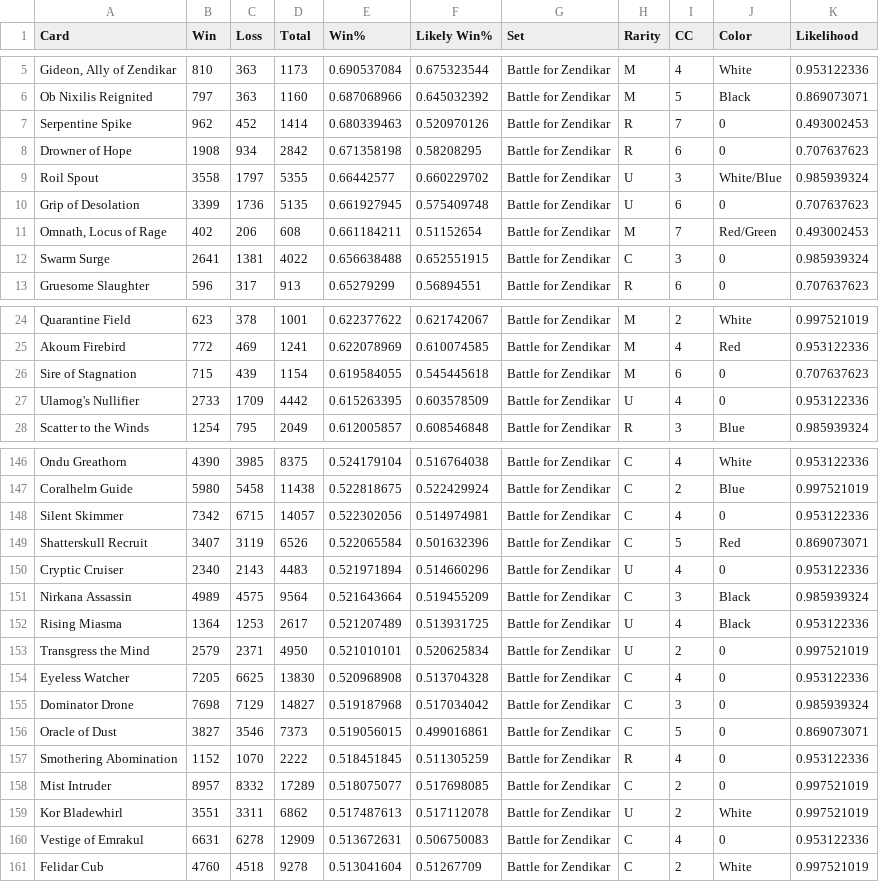
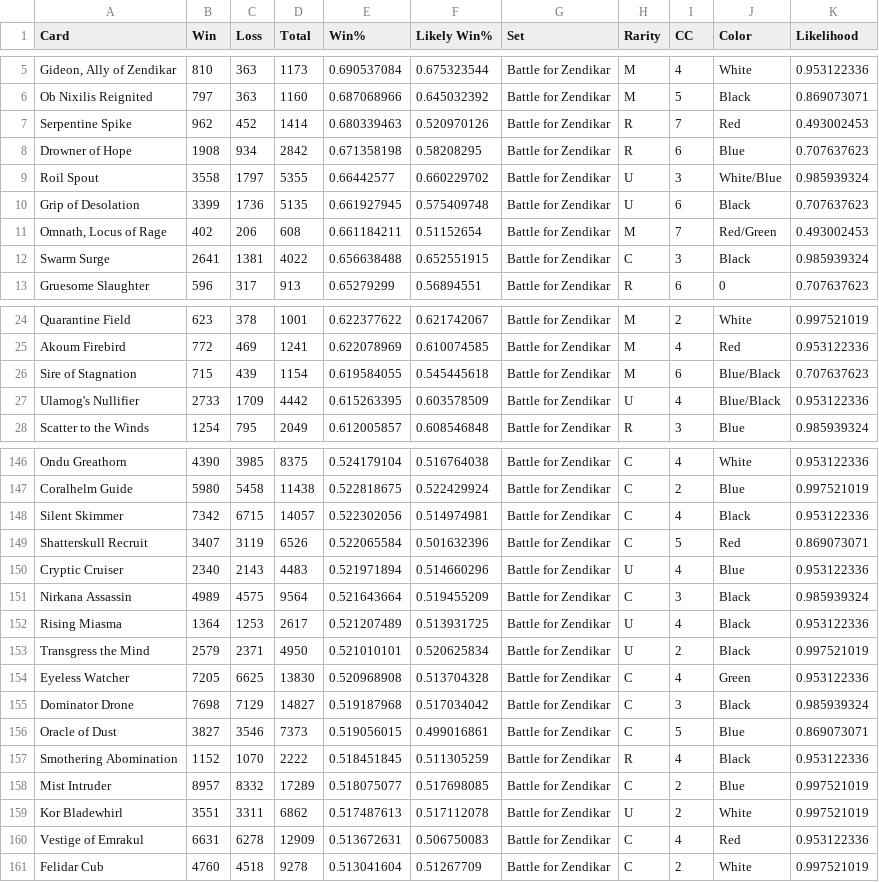
Before and after one commit to peixian/mtgDeckAnalysis, a CSV file: bfzStats.csv, drawn as a sheet; only a part is shown, gaps mark what is left out; the diff covers the shown part only; the diff names each change by its address in the sheet, - before the commit and + after, or states it on an @@ line.

Commit message:
Added colors

```diff
--- a/bfzStats.csv
+++ b/bfzStats.csv
-J7 (Color): 0
+J7 (Color): Red
-J8 (Color): 0
+J8 (Color): Blue
-J10 (Color): 0
+J10 (Color): Black
-J12 (Color): 0
+J12 (Color): Black
-J26:J27 (Color): 0
+J26:J27 (Color): Blue/Black
-J148 (Color): 0
+J148 (Color): Black
-J150 (Color): 0
+J150 (Color): Blue
-J153 (Color): 0
+J153 (Color): Black
-J154 (Color): 0
+J154 (Color): Green
-J155 (Color): 0
+J155 (Color): Black
-J156 (Color): 0
+J156 (Color): Blue
-J157 (Color): 0
+J157 (Color): Black
-J158 (Color): 0
+J158 (Color): Blue
-J160 (Color): 0
+J160 (Color): Red
```
Also changed, not shown: 40 edited cells elsewhere in this file, 3 other files.
